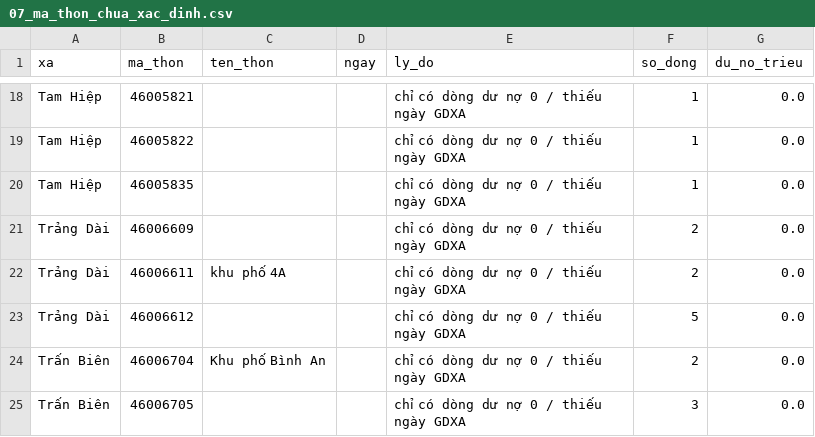
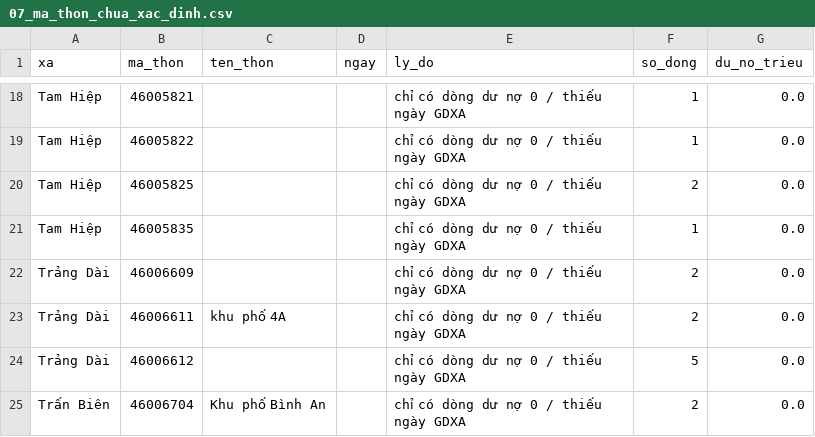
Before and after one commit to xuantruongvbsp/VBSP-SCM, a CSV file: outputs/gom_dgd_hoi_so_20260906/07_ma_thon_chua_xac_dinh.csv, drawn as a sheet; only a part is shown, gaps mark what is left out; the shorter side is filled out with more unchanged rows.

```diff
--- a/outputs/gom_dgd_hoi_so_20260906/07_ma_thon_chua_xac_dinh.csv
+++ b/outputs/gom_dgd_hoi_so_20260906/07_ma_thon_chua_xac_dinh.csv
@@ -19,2 +19,3 @@ Tam Hiệp,46005821,,,chỉ có dòng dư nợ 0 / thiếu ngày GDXA,1,0.0
 Tam Hiệp,46005822,,,chỉ có dòng dư nợ 0 / thiếu ngày GDXA,1,0.0
+Tam Hiệp,46005825,,,chỉ có dòng dư nợ 0 / thiếu ngày GDXA,2,0.0
 Tam Hiệp,46005835,,,chỉ có dòng dư nợ 0 / thiếu ngày GDXA,1,0.0
```
Also changed, not shown: 33 other files.
